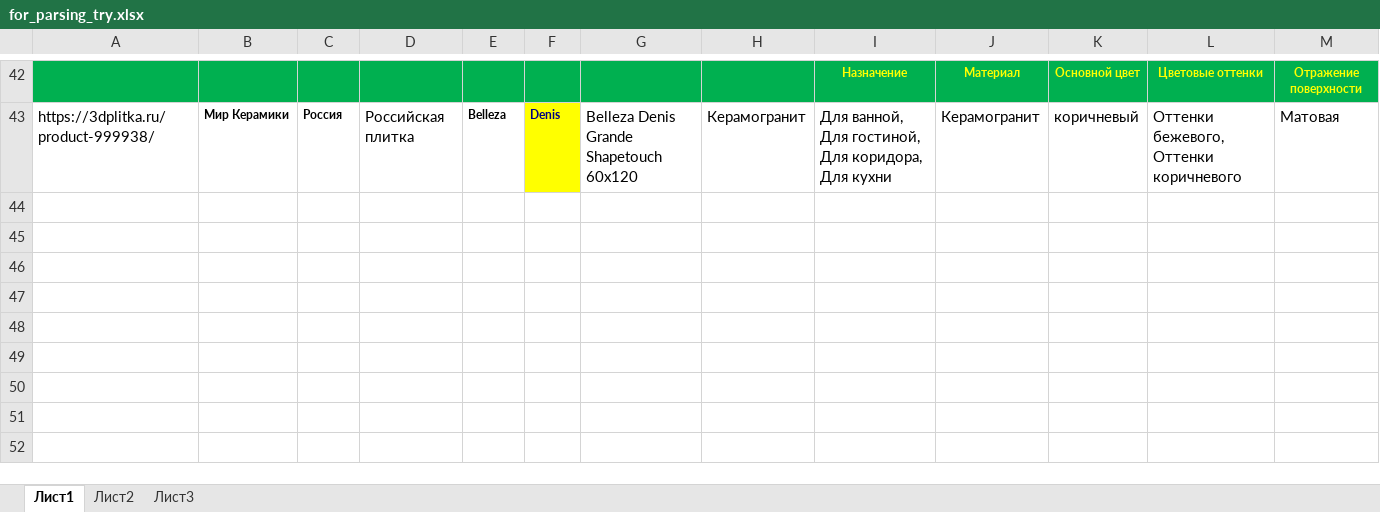
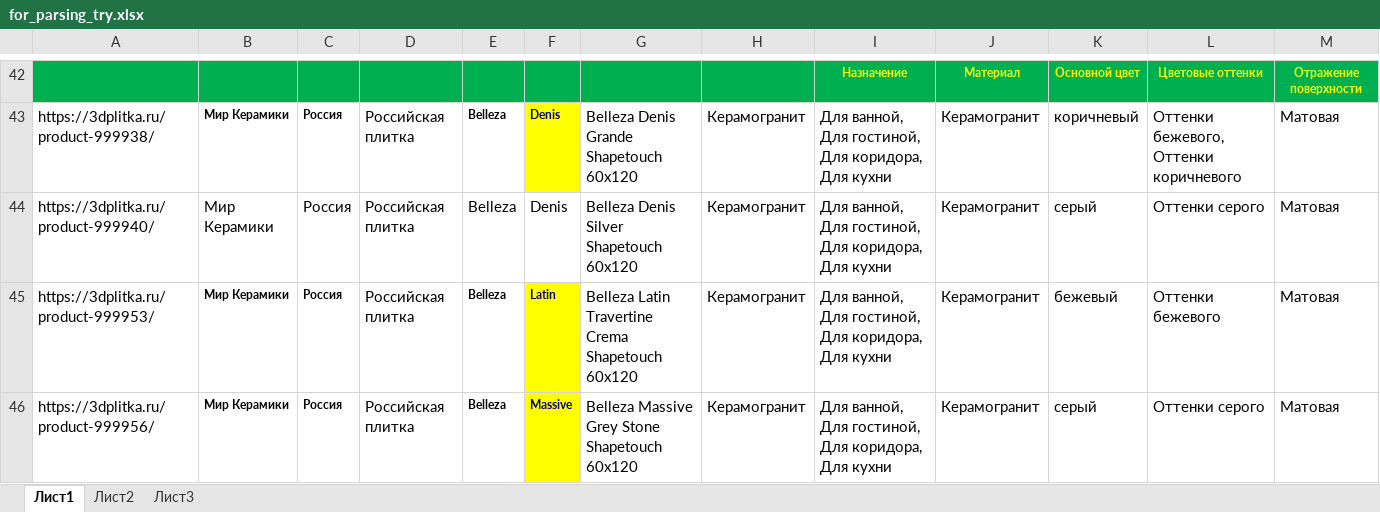
Before and after one commit to alekseybiz/Data-analyzis, an Excel workbook: Parsing_characteristis_and_photo/for_parsing_try.xlsx, sheet Лист1, drawn as a sheet; only a part is shown, gaps mark what is left out; values as stored, in another font and other column widths than the file's, no borders; conditional formats not drawn; rows hold the shown columns only; the diff names each change by its address in the sheet, - before the commit and + after, or states it on an @@ line.

```diff
--- a/Parsing_characteristis_and_photo/for_parsing_try.xlsx (sheet Лист1)
+++ b/Parsing_characteristis_and_photo/for_parsing_try.xlsx (sheet Лист1)
+row 44: https://3dplitka.ru/product-999940/ | Мир Керамики | Россия | Российская плитка | Belleza | Denis | Belleza Denis Silver Shapetouch 60x120 | Керамогранит | Для ванной, Для гостиной, Для коридора, Для кухни | Керамогранит | серый | Оттенки серого | Матовая
+row 45: https://3dplitka.ru/product-999953/ | Мир Керамики | Россия | Российская плитка | Belleza | Latin | Belleza Latin Travertine Crema Shapetouch 60x120 | Керамогранит | Для ванной, Для гостиной, Для коридора, Для кухни | Керамогранит | бежевый | Оттенки бежевого | Матовая
+row 46: https://3dplitka.ru/product-999956/ | Мир Керамики | Россия | Российская плитка | Belleza | Massive | Belleza Massive Grey Stone Shapetouch 60x120 | Керамогранит | Для ванной, Для гостиной, Для коридора, Для кухни | Керамогранит | серый | Оттенки серого | Матовая
```
Also changed, not shown: 3 other files.
